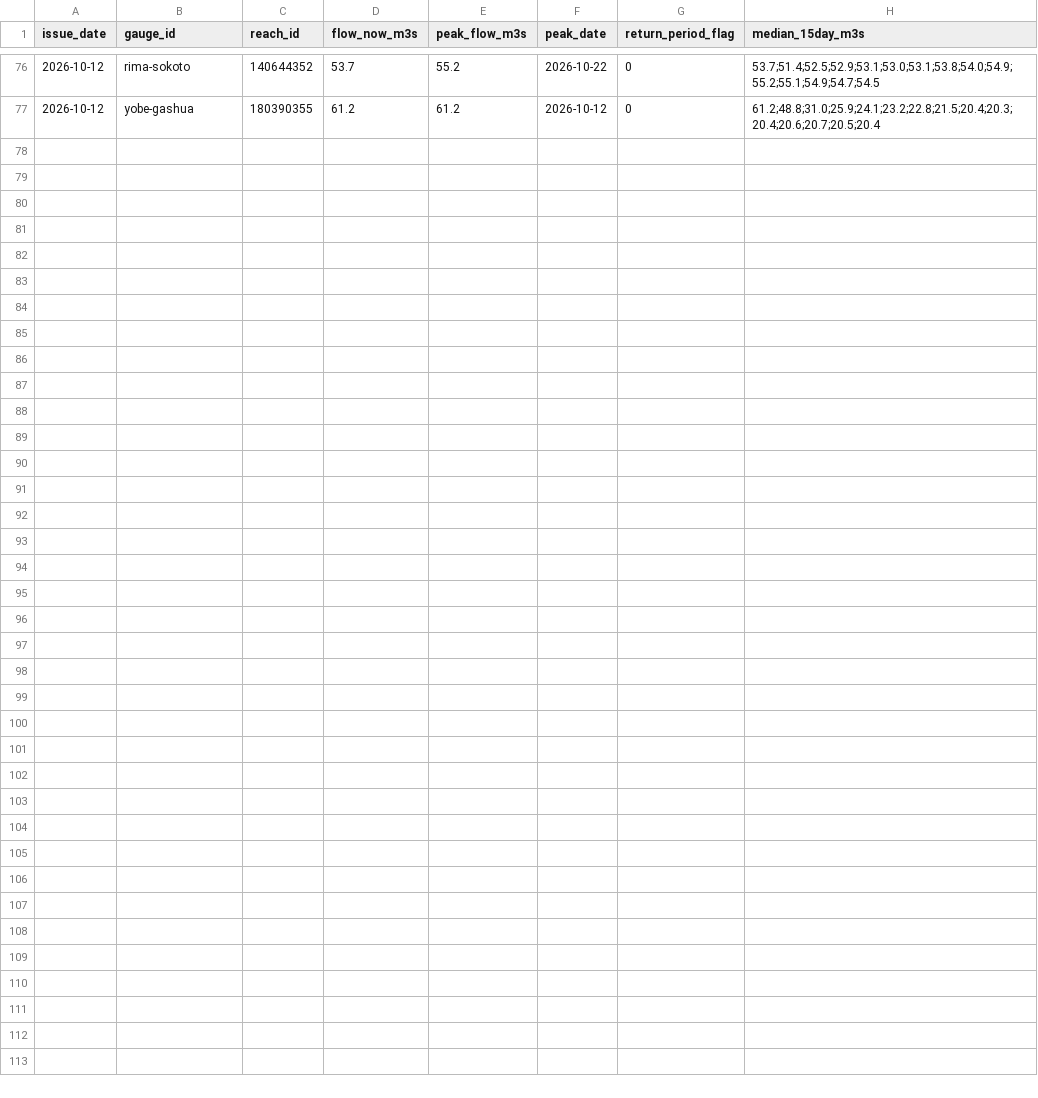
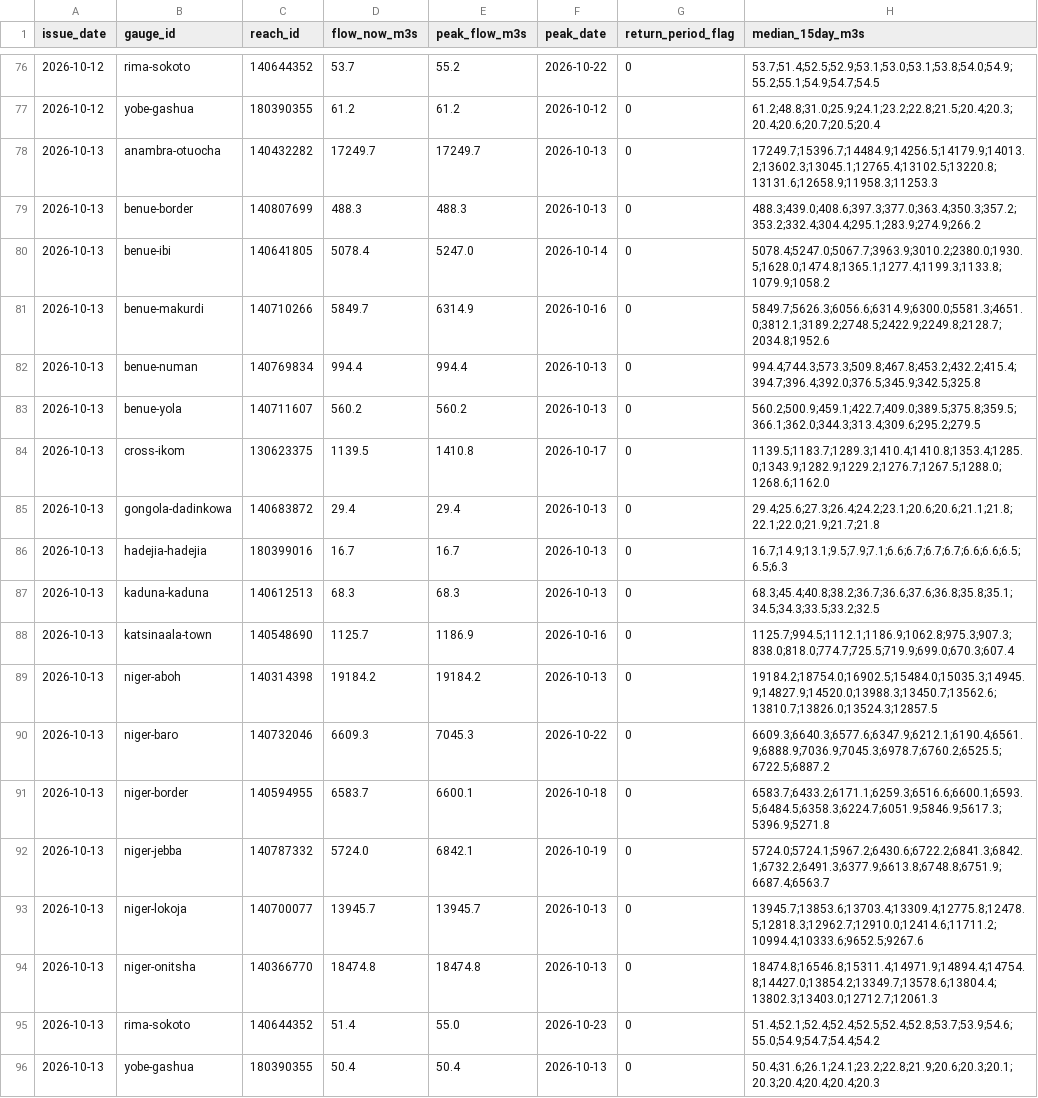
Before and after one commit to LordAsh001/LordAsh001.github.io, a CSV file: water-atlas/archive/river_forecasts_geoglows.csv, drawn as a sheet; only a part is shown, gaps mark what is left out.

```diff
--- a/water-atlas/archive/river_forecasts_geoglows.csv
+++ b/water-atlas/archive/river_forecasts_geoglows.csv
@@ -77 +77,20 @@ issue_date,gauge_id,reach_id,flow_now_m3s,peak_flow_m3s,peak_date,return_period_
 2026-10-12,yobe-gashua,180390355,61.2,61.2,2026-10-12,0,61.2;48.8;31.0;25.9;24.1;23.2;22.8;21.5;20.4;20.3;20.4;20.6;20.7;20.5;20.4
+2026-10-13,anambra-otuocha,140432282,17249.7,17249.7,2026-10-13,0,17249.7;15396.7;14484.9;14256.5;14179.9;14013.2;13602.3;13045.1;12765.4;13102.5;13220.8;13131.6;12658.9;11958.3;11253.3
+2026-10-13,benue-border,140807699,488.3,488.3,2026-10-13,0,488.3;439.0;408.6;397.3;377.0;363.4;350.3;357.2;353.2;332.4;304.4;295.1;283.9;274.9;266.2
+2026-10-13,benue-ibi,140641805,5078.4,5247.0,2026-10-14,0,5078.4;5247.0;5067.7;3963.9;3010.2;2380.0;1930.5;1628.0;1474.8;1365.1;1277.4;1199.3;1133.8;1079.9;1058.2
+2026-10-13,benue-makurdi,140710266,5849.7,6314.9,2026-10-16,0,5849.7;5626.3;6056.6;6314.9;6300.0;5581.3;4651.0;3812.1;3189.2;2748.5;2422.9;2249.8;2128.7;2034.8;1952.6
+2026-10-13,benue-numan,140769834,994.4,994.4,2026-10-13,0,994.4;744.3;573.3;509.8;467.8;453.2;432.2;415.4;394.7;396.4;392.0;376.5;345.9;342.5;325.8
+2026-10-13,benue-yola,140711607,560.2,560.2,2026-10-13,0,560.2;500.9;459.1;422.7;409.0;389.5;375.8;359.5;366.1;362.0;344.3;313.4;309.6;295.2;279.5
+2026-10-13,cross-ikom,130623375,1139.5,1410.8,2026-10-17,0,1139.5;1183.7;1289.3;1410.4;1410.8;1353.4;1285.0;1343.9;1282.9;1229.2;1276.7;1267.5;1288.0;1268.6;1162.0
+2026-10-13,gongola-dadinkowa,140683872,29.4,29.4,2026-10-13,0,29.4;25.6;27.3;26.4;24.2;23.1;20.6;20.6;21.1;21.8;22.1;22.0;21.9;21.7;21.8
+2026-10-13,hadejia-hadejia,180399016,16.7,16.7,2026-10-13,0,16.7;14.9;13.1;9.5;7.9;7.1;6.6;6.7;6.7;6.7;6.6;6.6;6.5;6.5;6.3
+2026-10-13,kaduna-kaduna,140612513,68.3,68.3,2026-10-13,0,68.3;45.4;40.8;38.2;36.7;36.6;37.6;36.8;35.8;35.1;34.5;34.3;33.5;33.2;32.5
+2026-10-13,katsinaala-town,140548690,1125.7,1186.9,2026-10-16,0,1125.7;994.5;1112.1;1186.9;1062.8;975.3;907.3;838.0;818.0;774.7;725.5;719.9;699.0;670.3;607.4
+2026-10-13,niger-aboh,140314398,19184.2,19184.2,2026-10-13,0,19184.2;18754.0;16902.5;15484.0;15035.3;14945.9;14827.9;14520.0;13988.3;13450.7;13562.6;13810.7;13826.0;13524.3;12857.5
+2026-10-13,niger-baro,140732046,6609.3,7045.3,2026-10-22,0,6609.3;6640.3;6577.6;6347.9;6212.1;6190.4;6561.9;6888.9;7036.9;7045.3;6978.7;6760.2;6525.5;6722.5;6887.2
+2026-10-13,niger-border,140594955,6583.7,6600.1,2026-10-18,0,6583.7;6433.2;6171.1;6259.3;6516.6;6600.1;6593.5;6484.5;6358.3;6224.7;6051.9;5846.9;5617.3;5396.9;5271.8
+2026-10-13,niger-jebba,140787332,5724.0,6842.1,2026-10-19,0,5724.0;5724.1;5967.2;6430.6;6722.2;6841.3;6842.1;6732.2;6491.3;6377.9;6613.8;6748.8;6751.9;6687.4;6563.7
+2026-10-13,niger-lokoja,140700077,13945.7,13945.7,2026-10-13,0,13945.7;13853.6;13703.4;13309.4;12775.8;12478.5;12818.3;12962.7;12910.0;12414.6;11711.2;10994.4;10333.6;9652.5;9267.6
+2026-10-13,niger-onitsha,140366770,18474.8,18474.8,2026-10-13,0,18474.8;16546.8;15311.4;14971.9;14894.4;14754.8;14427.0;13854.2;13349.7;13578.6;13804.4;13802.3;13403.0;12712.7;12061.3
+2026-10-13,rima-sokoto,140644352,51.4,55.0,2026-10-23,0,51.4;52.1;52.4;52.4;52.5;52.4;52.8;53.7;53.9;54.6;55.0;54.9;54.7;54.4;54.2
+2026-10-13,yobe-gashua,180390355,50.4,50.4,2026-10-13,0,50.4;31.6;26.1;24.1;23.2;22.8;21.9;20.6;20.3;20.1;20.3;20.4;20.4;20.4;20.3
```
Also changed, not shown: water-atlas/archive/weather_warnings_nimet.csv, 2 other files.
